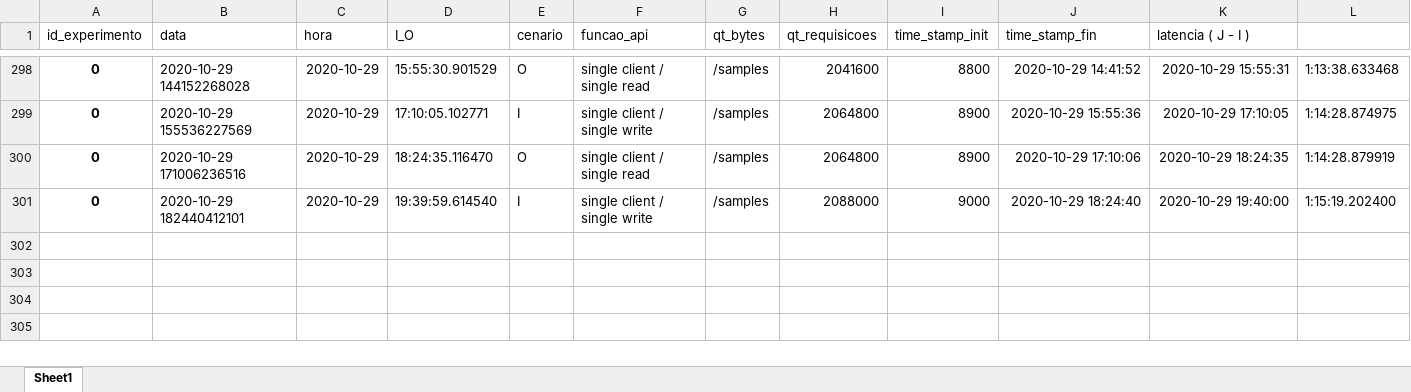
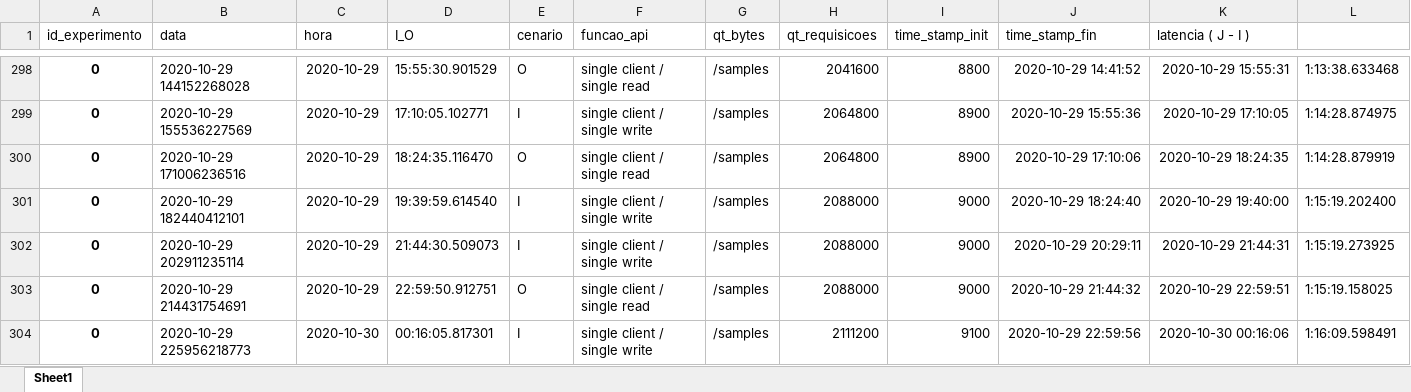
Before and after one commit to dan-candeira/api_test, an Excel workbook: experiment_nosql.xlsx, sheet Sheet1, drawn as a sheet; only a part is shown, gaps mark what is left out; values as stored, in another font and other column widths than the file's, no borders; the diff names each change by its address in the sheet, - before the commit and + after, or states it on an @@ line.

Commit message:
added tests 9000 samples

```diff
--- a/experiment_nosql.xlsx (sheet Sheet1)
+++ b/experiment_nosql.xlsx (sheet Sheet1)
+row 302: 0 | 2020-10-29 202911235114 | 2020-10-29 | 21:44:30.509073 | I | single client / single write | /samples | 2088000 | 9000 | 2020-10-29 20:29:11 | 2020-10-29 21:44:31 | 1:15:19.273925
+row 303: 0 | 2020-10-29 214431754691 | 2020-10-29 | 22:59:50.912751 | O | single client / single read | /samples | 2088000 | 9000 | 2020-10-29 21:44:32 | 2020-10-29 22:59:51 | 1:15:19.158025
+row 304: 0 | 2020-10-29 225956218773 | 2020-10-30 | 00:16:05.817301 | I | single client / single write | /samples | 2111200 | 9100 | 2020-10-29 22:59:56 | 2020-10-30 00:16:06 | 1:16:09.598491
```
